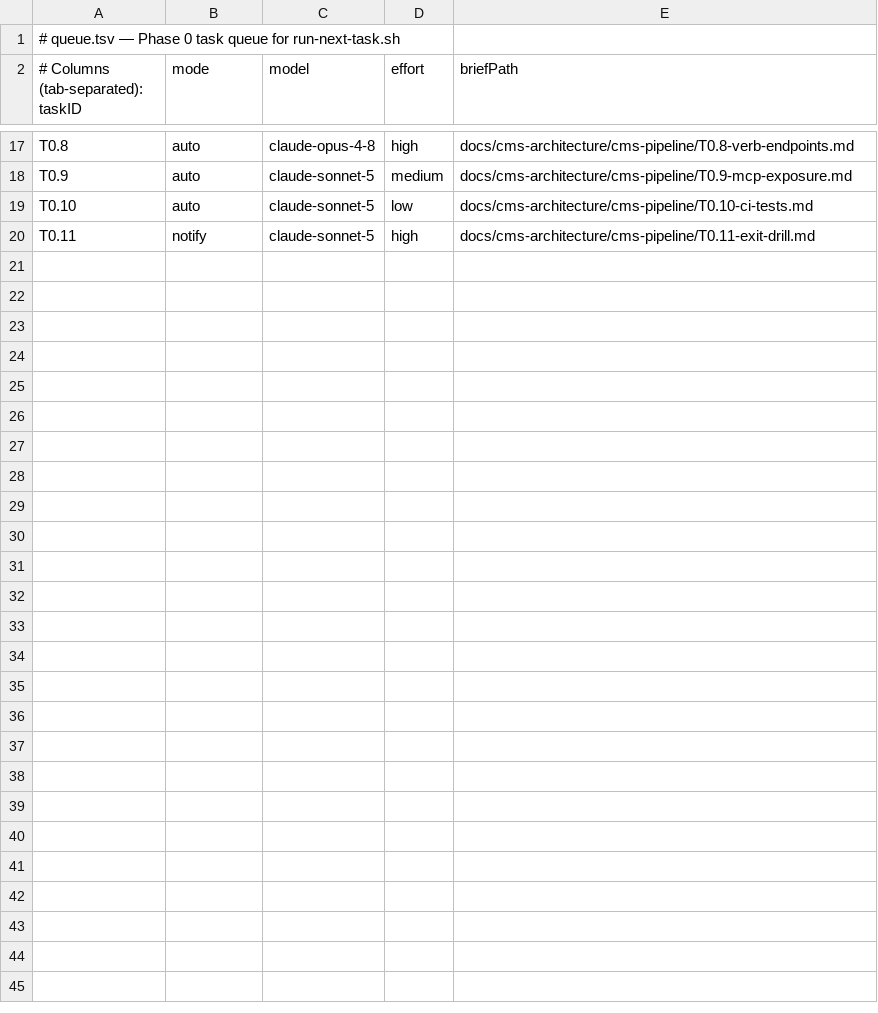
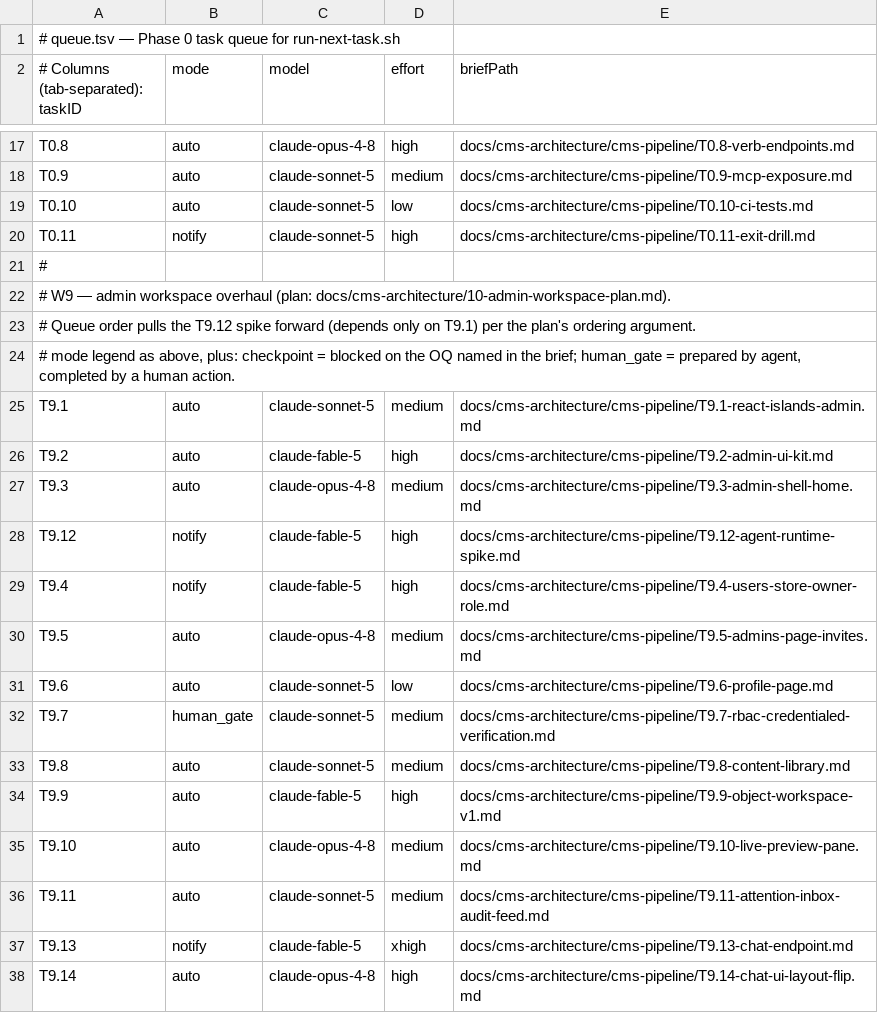
Before and after one commit to vreich-ui/Dr-Lurie-Blog, a TSV file: docs/cms-architecture/cms-pipeline/queue.tsv, drawn as a sheet; only a part is shown, gaps mark what is left out; the diff covers the shown part only; the diff names each change by its address in the sheet, - before the commit and + after, or states it on an @@ line.

```diff
--- a/docs/cms-architecture/cms-pipeline/queue.tsv
+++ b/docs/cms-architecture/cms-pipeline/queue.tsv
+row 21: #
+row 22: # W9 — admin workspace overhaul (plan: docs/cms-architecture/10-admin-workspace-plan.md).
+row 23: # Queue order pulls the T9.12 spike forward (depends only on T9.1) per the plan's ordering argument.
+row 24: # mode legend as above, plus: checkpoint = blocked on the OQ named in the brief; human_gate = prepared by agent, completed by a human action.
+row 25: T9.1 | auto | claude-sonnet-5 | medium | docs/cms-architecture/cms-pipeline/T9.1-react-islands-admin.md
+row 26: T9.2 | auto | claude-fable-5 | high | docs/cms-architecture/cms-pipeline/T9.2-admin-ui-kit.md
+row 27: T9.3 | auto | claude-opus-4-8 | medium | docs/cms-architecture/cms-pipeline/T9.3-admin-shell-home.md
+row 28: T9.12 | notify | claude-fable-5 | high | docs/cms-architecture/cms-pipeline/T9.12-agent-runtime-spike.md
+row 29: T9.4 | notify | claude-fable-5 | high | docs/cms-architecture/cms-pipeline/T9.4-users-store-owner-role.md
+row 30: T9.5 | auto | claude-opus-4-8 | medium | docs/cms-architecture/cms-pipeline/T9.5-admins-page-invites.md
+row 31: T9.6 | auto | claude-sonnet-5 | low | docs/cms-architecture/cms-pipeline/T9.6-profile-page.md
+row 32: T9.7 | human_gate | claude-sonnet-5 | medium | docs/cms-architecture/cms-pipeline/T9.7-rbac-credentialed-verification.md
+row 33: T9.8 | auto | claude-sonnet-5 | medium | docs/cms-architecture/cms-pipeline/T9.8-content-library.md
+row 34: T9.9 | auto | claude-fable-5 | high | docs/cms-architecture/cms-pipeline/T9.9-object-workspace-v1.md
+row 35: T9.10 | auto | claude-opus-4-8 | medium | docs/cms-architecture/cms-pipeline/T9.10-live-preview-pane.md
+row 36: T9.11 | auto | claude-sonnet-5 | medium | docs/cms-architecture/cms-pipeline/T9.11-attention-inbox-audit-feed.md
+row 37: T9.13 | notify | claude-fable-5 | xhigh | docs/cms-architecture/cms-pipeline/T9.13-chat-endpoint.md
+row 38: T9.14 | auto | claude-opus-4-8 | high | docs/cms-architecture/cms-pipeline/T9.14-chat-ui-layout-flip.md
```
Also changed, not shown: 11 added rows elsewhere in this file, 27 other files.
